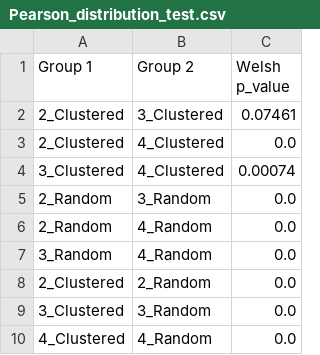
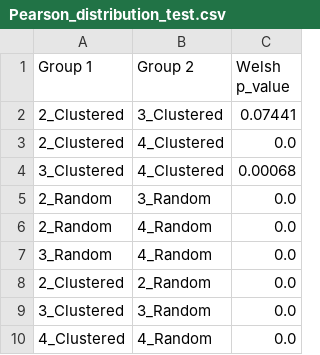
Before and after one commit to MarkF-hanze/ICA, a CSV file: Results/Pearson_distribution_test.csv, drawn as a sheet.

```diff
--- a/Results/Pearson_distribution_test.csv
+++ b/Results/Pearson_distribution_test.csv
@@ -1,5 +1,5 @@
 Group 1,Group 2,Welsh p_value
-2_Clustered,3_Clustered,0.07461
+2_Clustered,3_Clustered,0.07441
 2_Clustered,4_Clustered,0.0
-3_Clustered,4_Clustered,0.00074
+3_Clustered,4_Clustered,0.00068
 2_Random,3_Random,0.0
```
Also changed, not shown: Results/Credibility_distribution_correaltions.csv, 5 other files.
